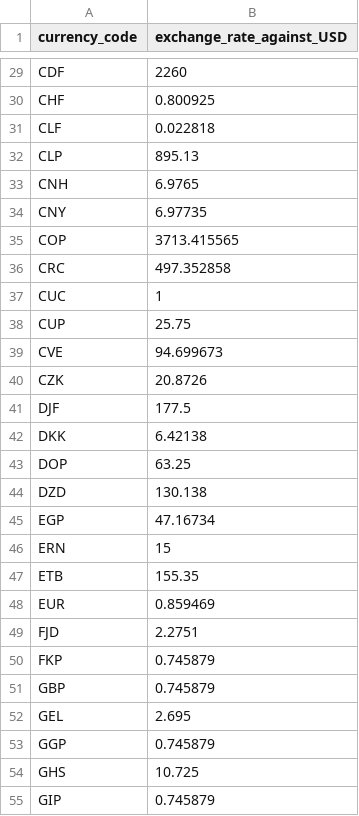
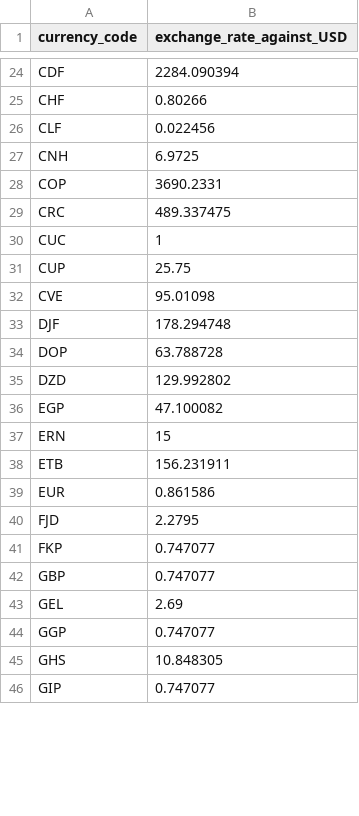
Before and after one commit to wpdavies/alpha-insights-sales-report-builder-analytics-for-woocommerce, a CSV file: assets/other/default-currency-exchange-rates.csv, drawn as a sheet; only a part is shown, gaps mark what is left out; removed rows and columns are numbered as before the commit, all else as after; the diff covers the shown part only; the diff names each change by its address in the sheet, - before the commit and + after, or states it on an @@ line.

```diff
--- a/assets/other/default-currency-exchange-rates.csv
+++ b/assets/other/default-currency-exchange-rates.csv
-B24 (exchange_rate_against_USD): 2260
+B24 (exchange_rate_against_USD): 2284.090394
-B25 (exchange_rate_against_USD): 0.800925
+B25 (exchange_rate_against_USD): 0.80266
-B26 (exchange_rate_against_USD): 0.022818
+B26 (exchange_rate_against_USD): 0.022456
-row 32: CLP | 895.13
-B27 (exchange_rate_against_USD): 6.9765
+B27 (exchange_rate_against_USD): 6.9725
-row 34: CNY | 6.97735
-B28 (exchange_rate_against_USD): 3713.415565
+B28 (exchange_rate_against_USD): 3690.2331
-B29 (exchange_rate_against_USD): 497.352858
+B29 (exchange_rate_against_USD): 489.337475
-B32 (exchange_rate_against_USD): 94.699673
+B32 (exchange_rate_against_USD): 95.01098
-row 40: CZK | 20.8726
-B33 (exchange_rate_against_USD): 177.5
+B33 (exchange_rate_against_USD): 178.294748
-row 42: DKK | 6.42138
-B34 (exchange_rate_against_USD): 63.25
+B34 (exchange_rate_against_USD): 63.788728
-B35 (exchange_rate_against_USD): 130.138
+B35 (exchange_rate_against_USD): 129.992802
-B36 (exchange_rate_against_USD): 47.16734
+B36 (exchange_rate_against_USD): 47.100082
-B38 (exchange_rate_against_USD): 155.35
+B38 (exchange_rate_against_USD): 156.231911
-B39 (exchange_rate_against_USD): 0.859469
+B39 (exchange_rate_against_USD): 0.861586
-B40 (exchange_rate_against_USD): 2.2751
+B40 (exchange_rate_against_USD): 2.2795
-B41:B42 (exchange_rate_against_USD): 0.745879
+B41:B42 (exchange_rate_against_USD): 0.747077
-B43 (exchange_rate_against_USD): 2.695
+B43 (exchange_rate_against_USD): 2.69
-B44 (exchange_rate_against_USD): 0.745879
+B44 (exchange_rate_against_USD): 0.747077
-B45 (exchange_rate_against_USD): 10.725
+B45 (exchange_rate_against_USD): 10.848305
-B46 (exchange_rate_against_USD): 0.745879
+B46 (exchange_rate_against_USD): 0.747077
```
Also changed, not shown: 31 removed rows and 95 edited cells elsewhere in this file, 17 other files.
